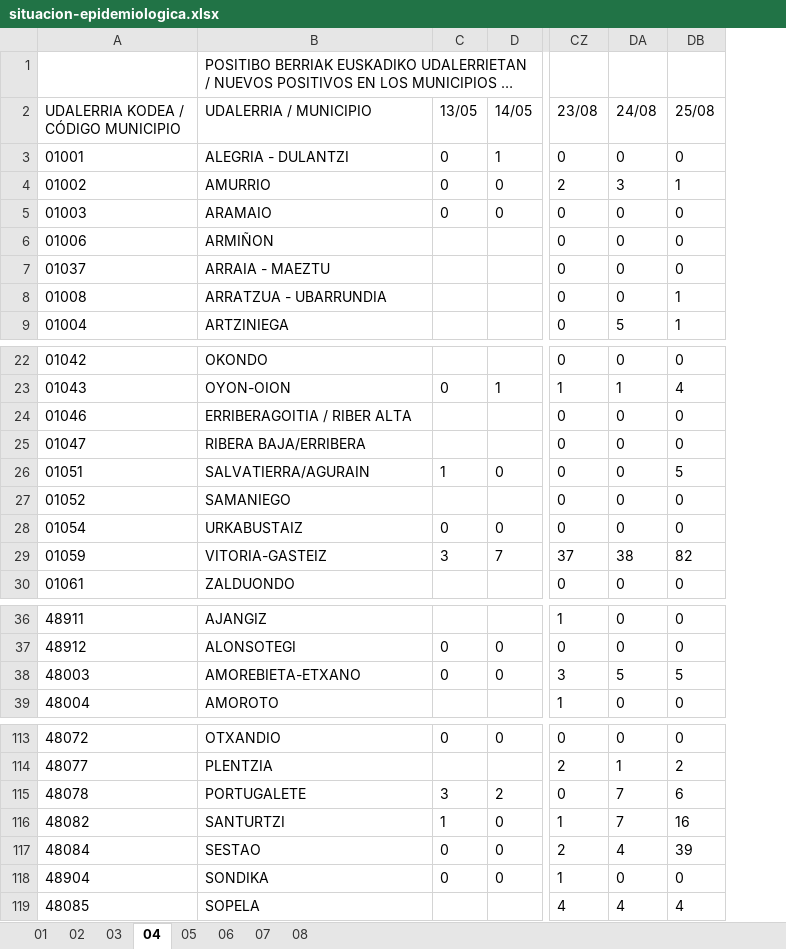
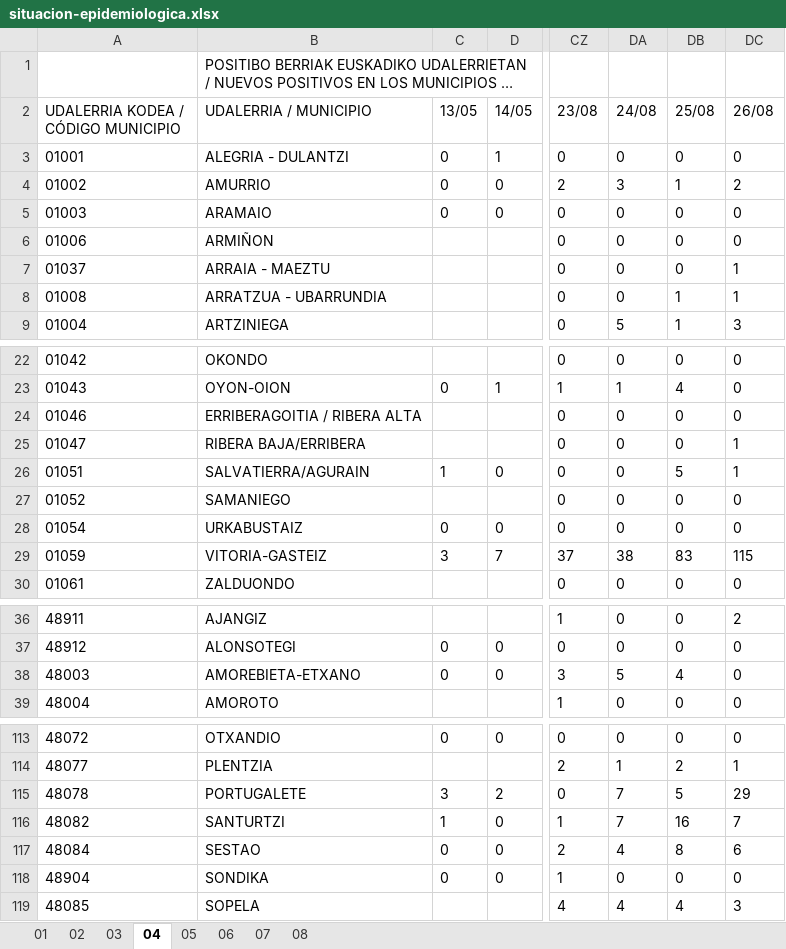
Before and after one commit to numeroteca/covid19, an Excel workbook: data/original/spain/euskadi/situacion-epidemiologica.xlsx, sheet 04, drawn as a sheet; only a part is shown, gaps mark what is left out; long unchanged cells end in …; values as stored, in another font and other column widths than the file's, no borders; the diff covers the shown part only; the diff names each change by its address in the sheet, - before the commit and + after, or states it on an @@ line.

```diff
--- a/data/original/spain/euskadi/situacion-epidemiologica.xlsx (sheet 04)
+++ b/data/original/spain/euskadi/situacion-epidemiologica.xlsx (sheet 04)
+column DC (26/08), rows 3-9: 0 | 2 | 0 | 0 | 1 | 1 | 3; rows 22-30: 0 | 0 | 0 | 1 | 1 | 0 | 0 | 115 | 0; rows 36-39: 2 | 0 | 0 | 0; rows 113-119: 0 | 1 | 29 | 7 | 6 | 0 | 3
-B24 (UDALERRIA / MUNICIPIO): ERRIBERAGOITIA / RIBER ALTA
+B24 (UDALERRIA / MUNICIPIO): ERRIBERAGOITIA / RIBERA ALTA
-DB29 (25/08): 82
+DB29 (25/08): 83
-DB38 (25/08): 5
+DB38 (25/08): 4
-DB115 (25/08): 6
+DB115 (25/08): 5
-DB117 (25/08): 39
+DB117 (25/08): 8
```
Also changed, not shown: 3 edited cells elsewhere in this sheet, sheet 05, sheet 01, sheet 02, data/original/spain/euskadi/datos-asistenciales.xlsx, 30 other files.
